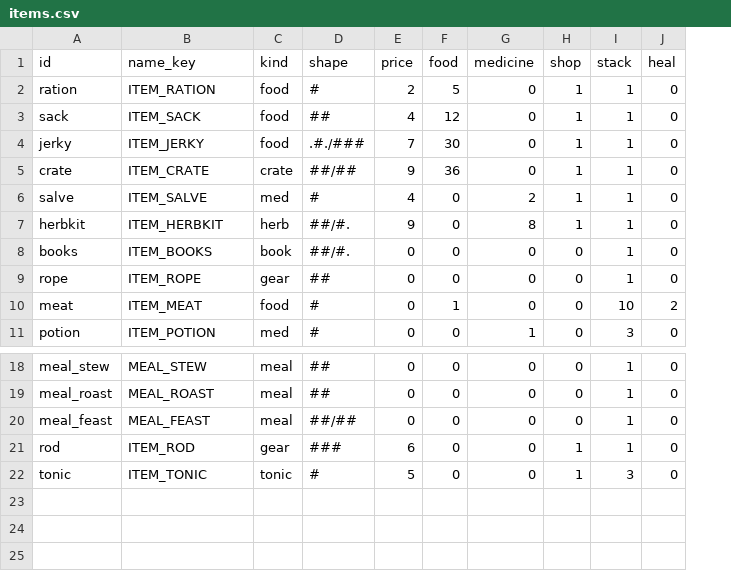
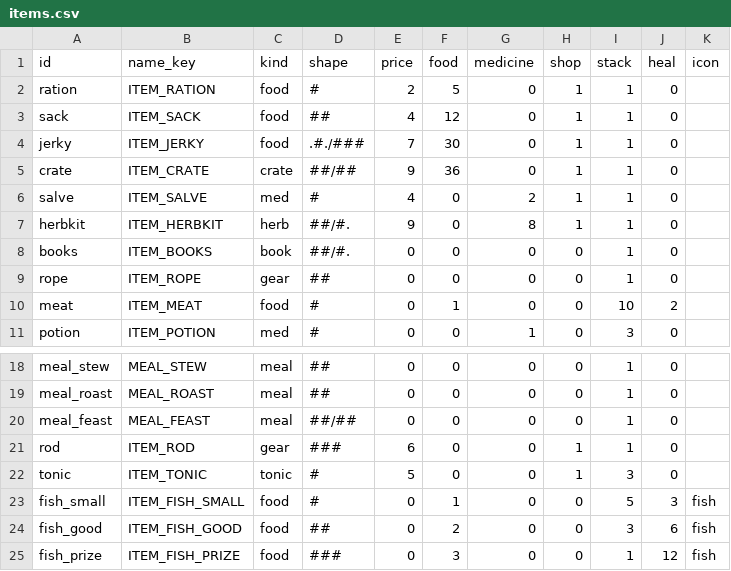
Before and after one commit to BrandonSigil/lodestone, a CSV file: game/data/items.csv, drawn as a sheet; only a part is shown, gaps mark what is left out; the diff names each change by its address in the sheet, - before the commit and + after, or states it on an @@ line.

```diff
--- a/game/data/items.csv
+++ b/game/data/items.csv
+column K (icon), empty
+row 23: fish_small | ITEM_FISH_SMALL | food | # | 0 | 1 | 0 | 0 | 5 | 3 | fish
+row 24: fish_good | ITEM_FISH_GOOD | food | ## | 0 | 2 | 0 | 0 | 3 | 6 | fish
+row 25: fish_prize | ITEM_FISH_PRIZE | food | ### | 0 | 3 | 0 | 0 | 1 | 12 | fish
```
Also changed, not shown: game/data/fish.csv, game/text/placeholder.csv, 9 other files.
